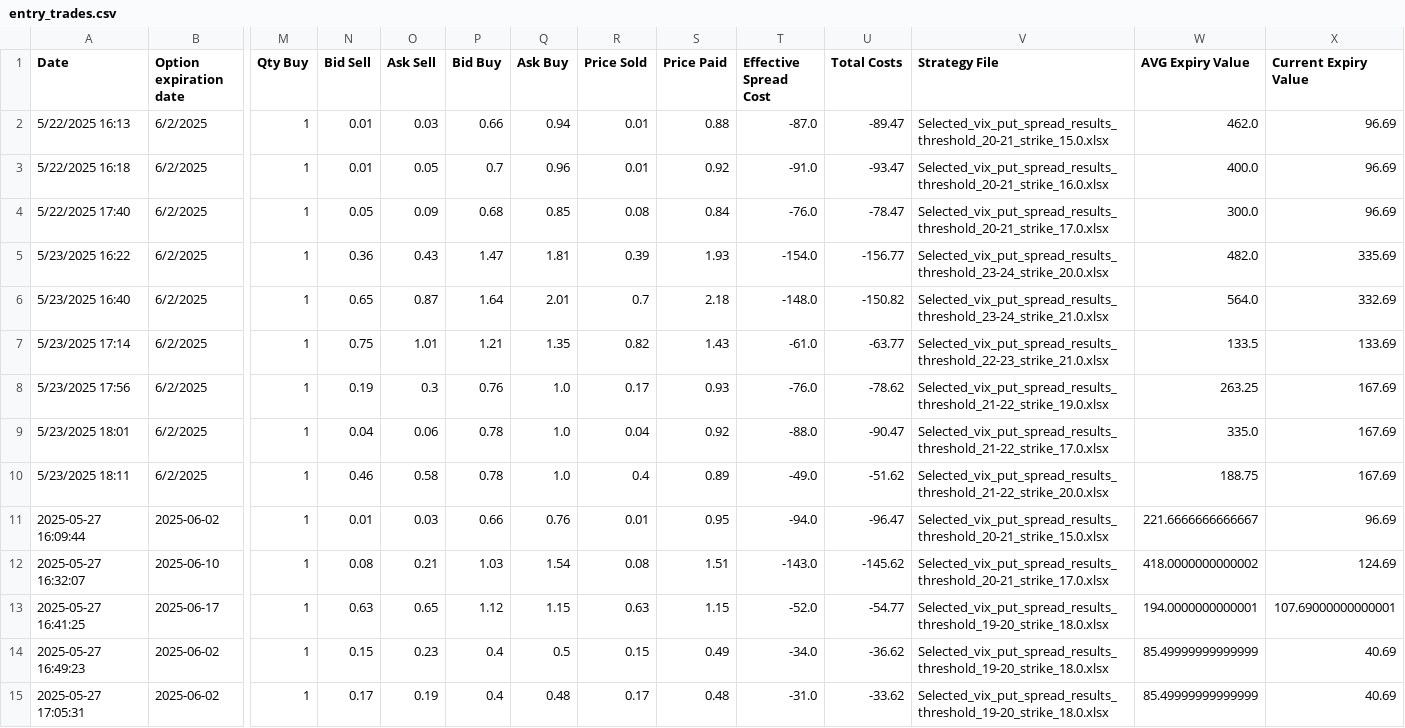
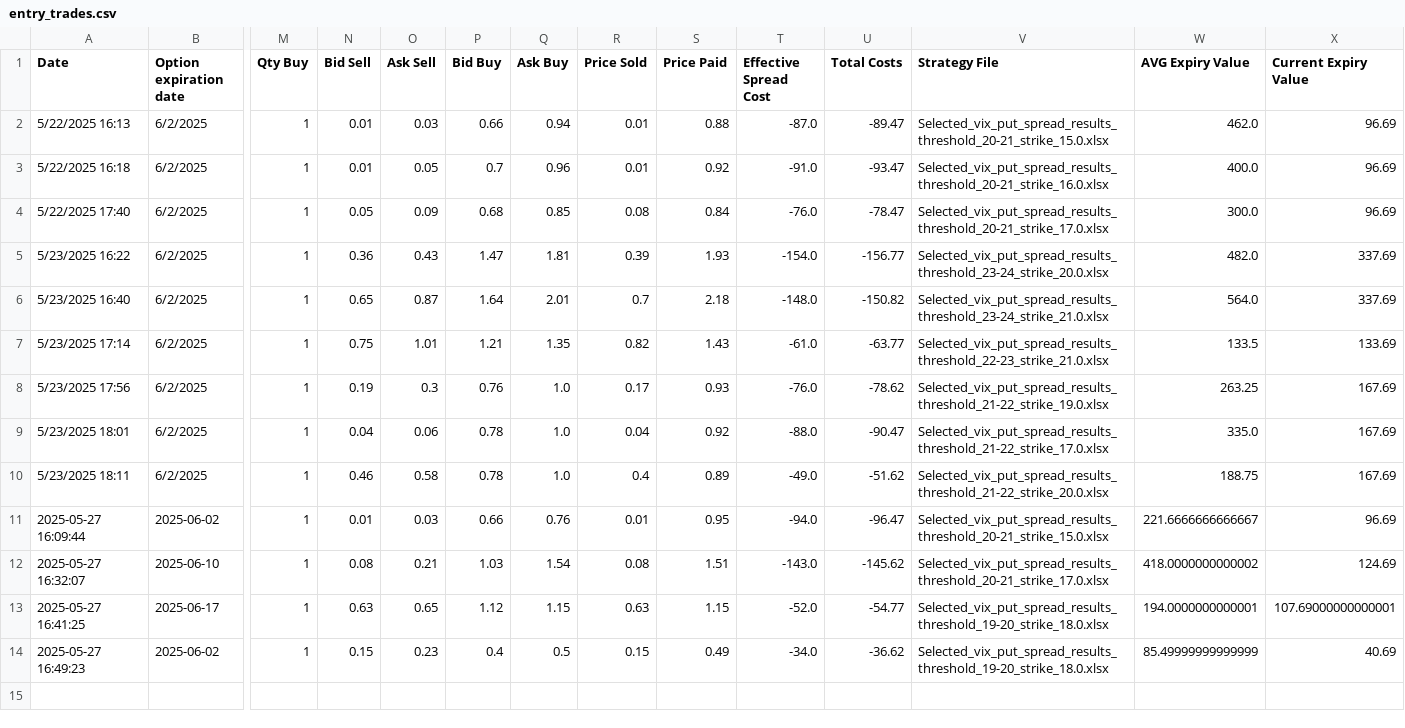
Before and after one commit to BenjiFaccin/VIX_trading_strategy, a CSV file: static/data/entry_trades.csv, drawn as a sheet; only a part is shown, gaps mark what is left out; rows hold the shown columns only; the diff names each change by its address in the sheet, - before the commit and + after, or states it on an @@ line.

Commit message:
Trade Update

```diff
--- a/static/data/entry_trades.csv
+++ b/static/data/entry_trades.csv
-X5 (Current Expiry Value): 335.69
+X5 (Current Expiry Value): 337.69
-X6 (Current Expiry Value): 332.69
+X6 (Current Expiry Value): 337.69
-row 15: 2025-05-27 17:05:31 | 2025-06-02 | 1 | 0.17 | 0.19 | 0.4 | 0.48 | 0.17 | 0.48 | -31.0 | -33.62 | Selected_vix_put_spread_results_threshold_19-20_strike_18.0.xlsx | 85.49999999999999 | 40.69
```
